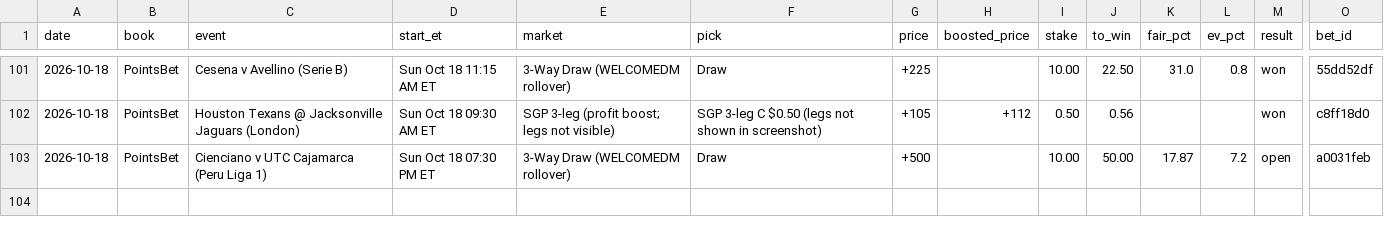
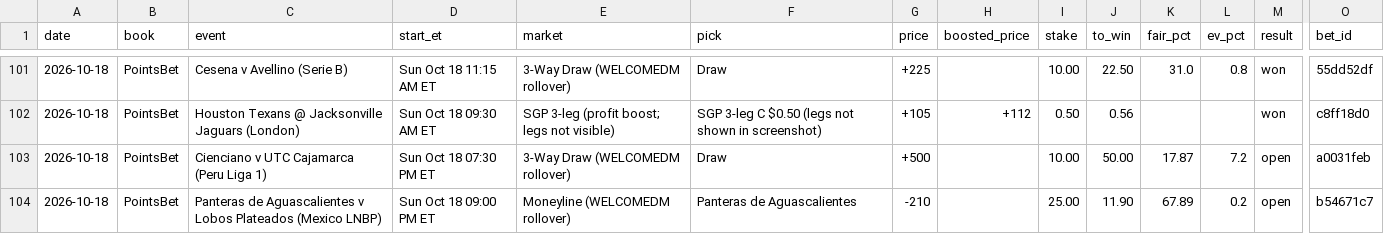
Before and after one commit to s-chuch/bet-dashboard, a CSV file: data/bets.csv, drawn as a sheet; only a part is shown, gaps mark what is left out; rows hold the shown columns only; the diff names each change by its address in the sheet, - before the commit and + after, or states it on an @@ line.

Commit message:
box: ledger log date=2026-10-18 book=PointsBet event=Panteras de Aguasca

```diff
--- a/data/bets.csv
+++ b/data/bets.csv
+row 104: 2026-10-18 | PointsBet | Panteras de Aguascalientes v Lobos Plateados (Mexico LNBP) | Sun Oct 18 09:00 PM ET | Moneyline (WELCOMEDM rollover) | Panteras de Aguascalientes | -210 |  | 25.00 | 11.90 | 67.89 | 0.2 | open | b54671c7
```
Also changed, not shown: data/balances.csv, data/ledger.csv.
